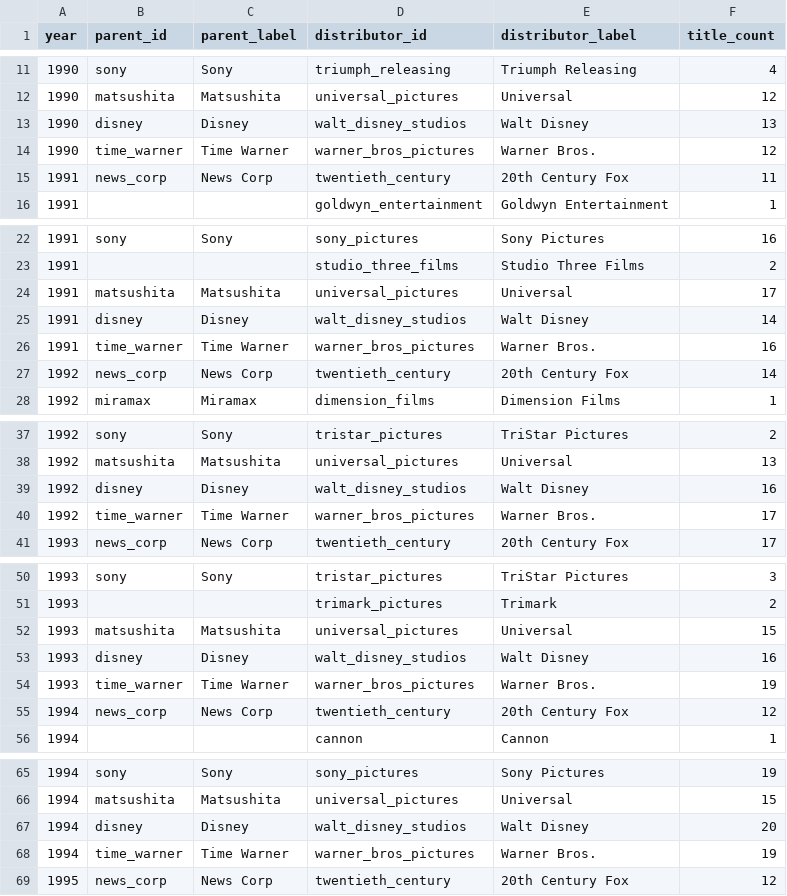
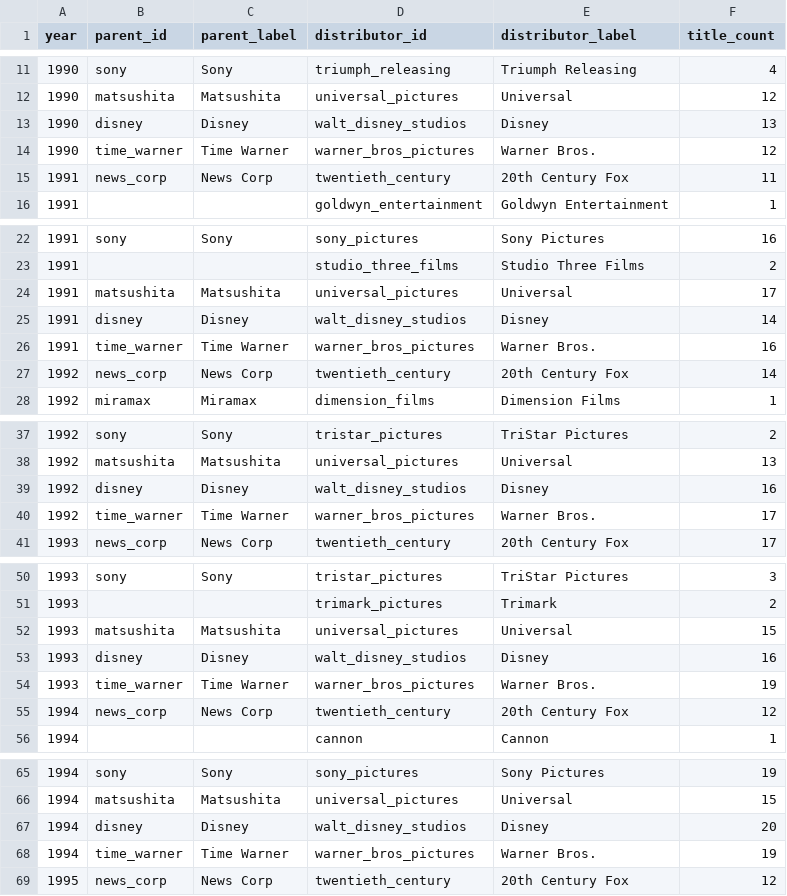
Before and after one commit to lola-raheja/warner-mount-debate, a CSV file: distributor_title_counts.csv, drawn as a sheet; only a part is shown, gaps mark what is left out; the diff covers the shown part only.

```diff
--- a/distributor_title_counts.csv
+++ b/distributor_title_counts.csv
@@ -12,3 +12,3 @@ year,parent_id,parent_label,distributor_id,distributor_label,title_count
 1990,matsushita,Matsushita,universal_pictures,Universal,12
-1990,disney,Disney,walt_disney_studios,Walt Disney,13
+1990,disney,Disney,walt_disney_studios,Disney,13
 1990,time_warner,Time Warner,warner_bros_pictures,Warner Bros.,12
@@ -24,3 +24,3 @@ year,parent_id,parent_label,distributor_id,distributor_label,title_count
 1991,matsushita,Matsushita,universal_pictures,Universal,17
-1991,disney,Disney,walt_disney_studios,Walt Disney,14
+1991,disney,Disney,walt_disney_studios,Disney,14
 1991,time_warner,Time Warner,warner_bros_pictures,Warner Bros.,16
@@ -38,3 +38,3 @@ year,parent_id,parent_label,distributor_id,distributor_label,title_count
 1992,matsushita,Matsushita,universal_pictures,Universal,13
-1992,disney,Disney,walt_disney_studios,Walt Disney,16
+1992,disney,Disney,walt_disney_studios,Disney,16
 1992,time_warner,Time Warner,warner_bros_pictures,Warner Bros.,17
@@ -52,3 +52,3 @@ year,parent_id,parent_label,distributor_id,distributor_label,title_count
 1993,matsushita,Matsushita,universal_pictures,Universal,15
-1993,disney,Disney,walt_disney_studios,Walt Disney,16
+1993,disney,Disney,walt_disney_studios,Disney,16
 1993,time_warner,Time Warner,warner_bros_pictures,Warner Bros.,19
@@ -66,3 +66,3 @@ year,parent_id,parent_label,distributor_id,distributor_label,title_count
 1994,matsushita,Matsushita,universal_pictures,Universal,15
-1994,disney,Disney,walt_disney_studios,Walt Disney,20
+1994,disney,Disney,walt_disney_studios,Disney,20
 1994,time_warner,Time Warner,warner_bros_pictures,Warner Bros.,19
```
Also changed, not shown: 31 edited cells elsewhere in this file, 1 other file.
